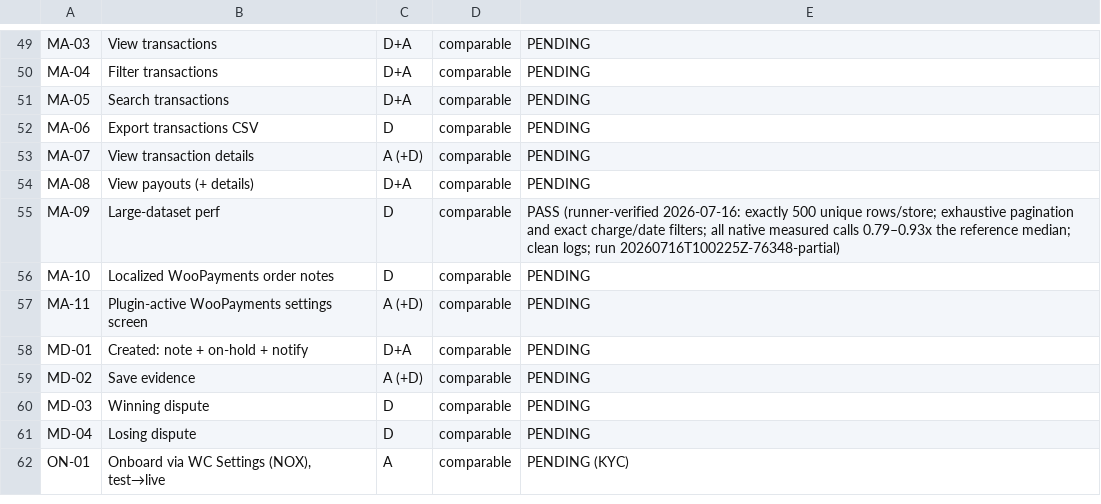
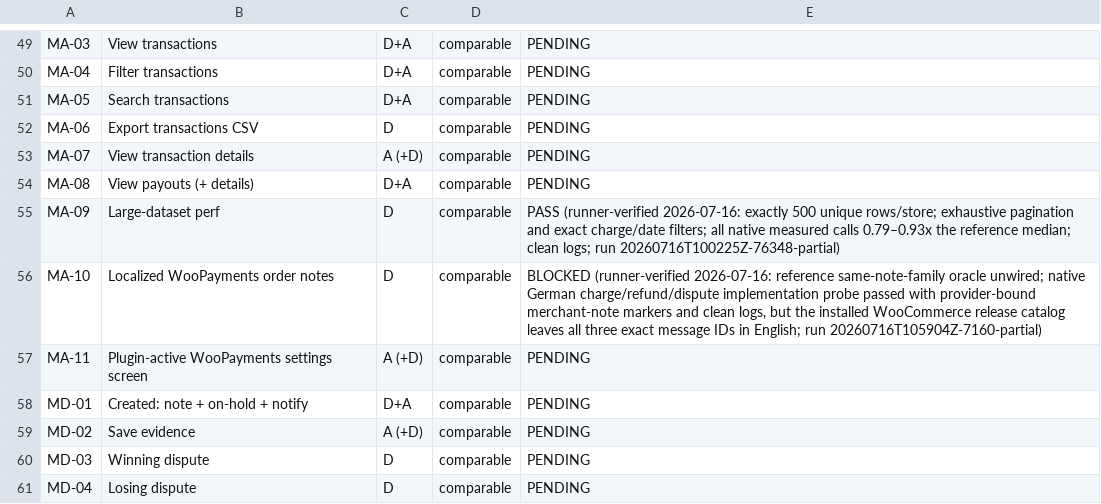
Before and after one commit to vladolaru/woocommerce, a TSV file: tools/woopayments-critical-flows/matrix.tsv, drawn as a sheet; only a part is shown, gaps mark what is left out; the shorter side is filled out with more unchanged rows.

Commit message:
test(harness): Wire MA-10 localization verification
Context: MA-10 delegates native order-note exercise to the shared i18n gate while the supervisor owns cross-store attribution and evidence provenance.

Problem: the runner manufactured a reference PASS, did not bind a current marker-bounded log scan or the complete target packet, and could misclassify incomplete evidence, cleanup failures, early product failures, or markers from unrelated notes.

Solution: keep the unwired reference oracle explicitly blocked, validate and digest the complete target packet, bind German merchant-note markers to exact provider IDs and catalog strings, preserve fail-closed verdict precedence, and synchronize the maintained MA-10 result.

```diff
--- a/tools/woopayments-critical-flows/matrix.tsv
+++ b/tools/woopayments-critical-flows/matrix.tsv
@@ -55,3 +55,3 @@ MA-08	View payouts (+ details)	D+A	comparable	PENDING
 MA-09	Large-dataset perf	D	comparable	PASS (runner-verified 2026-07-16: exactly 500 unique rows/store; exhaustive pagination and exact charge/date filters; all native measured calls 0.79–0.93x the reference median; clean logs; run 20260716T100225Z-76348-partial)
-MA-10	Localized WooPayments order notes	D	comparable	PENDING
+MA-10	Localized WooPayments order notes	D	comparable	BLOCKED (runner-verified 2026-07-16: reference same-note-family oracle unwired; native German charge/refund/dispute implementation probe passed with provider-bound merchant-note markers and clean logs, but the installed WooCommerce release catalog leaves all three exact message IDs in English; run 20260716T105904Z-7160-partial)
 MA-11	Plugin-active WooPayments settings screen	A (+D)	comparable	PENDING
```
Also changed, not shown: 9 other files.
